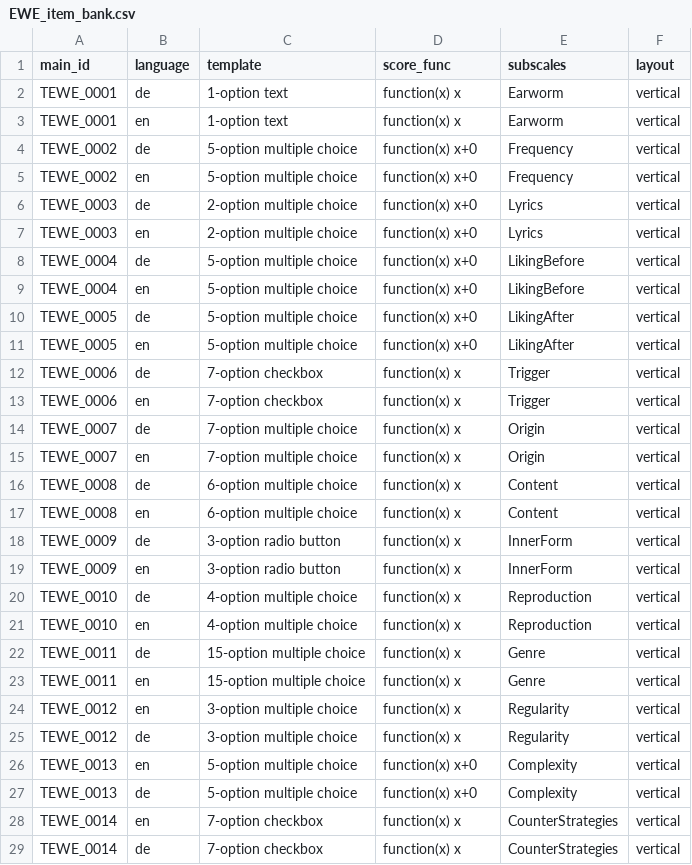
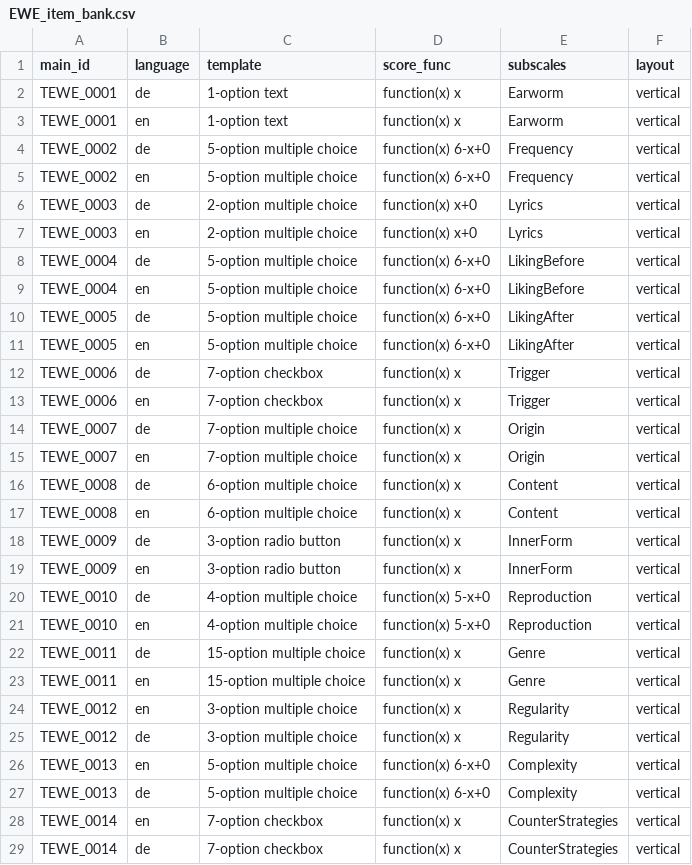
Before and after one commit to fmhoeger/psyquest, a CSV file: data_raw/item_banks/EWE_item_bank.csv, drawn as a sheet.

```diff
--- a/data_raw/item_banks/EWE_item_bank.csv
+++ b/data_raw/item_banks/EWE_item_bank.csv
@@ -3,10 +3,10 @@ TEWE_0001;de;1-option text;function(x) x;Earworm;vertical
 TEWE_0001;en;1-option text;function(x) x;Earworm;vertical
-TEWE_0002;de;5-option multiple choice;function(x) x+0;Frequency;vertical
-TEWE_0002;en;5-option multiple choice;function(x) x+0;Frequency;vertical
+TEWE_0002;de;5-option multiple choice;function(x) 6-x+0;Frequency;vertical
+TEWE_0002;en;5-option multiple choice;function(x) 6-x+0;Frequency;vertical
 TEWE_0003;de;2-option multiple choice;function(x) x+0;Lyrics;vertical
 TEWE_0003;en;2-option multiple choice;function(x) x+0;Lyrics;vertical
-TEWE_0004;de;5-option multiple choice;function(x) x+0;LikingBefore;vertical
-TEWE_0004;en;5-option multiple choice;function(x) x+0;LikingBefore;vertical
-TEWE_0005;de;5-option multiple choice;function(x) x+0;LikingAfter;vertical
-TEWE_0005;en;5-option multiple choice;function(x) x+0;LikingAfter;vertical
+TEWE_0004;de;5-option multiple choice;function(x) 6-x+0;LikingBefore;vertical
+TEWE_0004;en;5-option multiple choice;function(x) 6-x+0;LikingBefore;vertical
+TEWE_0005;de;5-option multiple choice;function(x) 6-x+0;LikingAfter;vertical
+TEWE_0005;en;5-option multiple choice;function(x) 6-x+0;LikingAfter;vertical
 TEWE_0006;de;7-option checkbox;function(x) x;Trigger;vertical
@@ -19,4 +19,4 @@ TEWE_0009;de;3-option radio button;function(x) x;InnerForm;vertical
 TEWE_0009;en;3-option radio button;function(x) x;InnerForm;vertical
-TEWE_0010;de;4-option multiple choice;function(x) x;Reproduction;vertical
-TEWE_0010;en;4-option multiple choice;function(x) x;Reproduction;vertical
+TEWE_0010;de;4-option multiple choice;function(x) 5-x+0;Reproduction;vertical
+TEWE_0010;en;4-option multiple choice;function(x) 5-x+0;Reproduction;vertical
 TEWE_0011;de;15-option multiple choice;function(x) x;Genre;vertical
@@ -25,4 +25,4 @@ TEWE_0012;en;3-option multiple choice;function(x) x;Regularity;vertical
 TEWE_0012;de;3-option multiple choice;function(x) x;Regularity;vertical
-TEWE_0013;en;5-option multiple choice;function(x) x+0;Complexity;vertical
-TEWE_0013;de;5-option multiple choice;function(x) x+0;Complexity;vertical
+TEWE_0013;en;5-option multiple choice;function(x) 6-x+0;Complexity;vertical
+TEWE_0013;de;5-option multiple choice;function(x) 6-x+0;Complexity;vertical
 TEWE_0014;en;7-option checkbox;function(x) x;CounterStrategies;vertical
```
Also changed, not shown: 4 other files.
